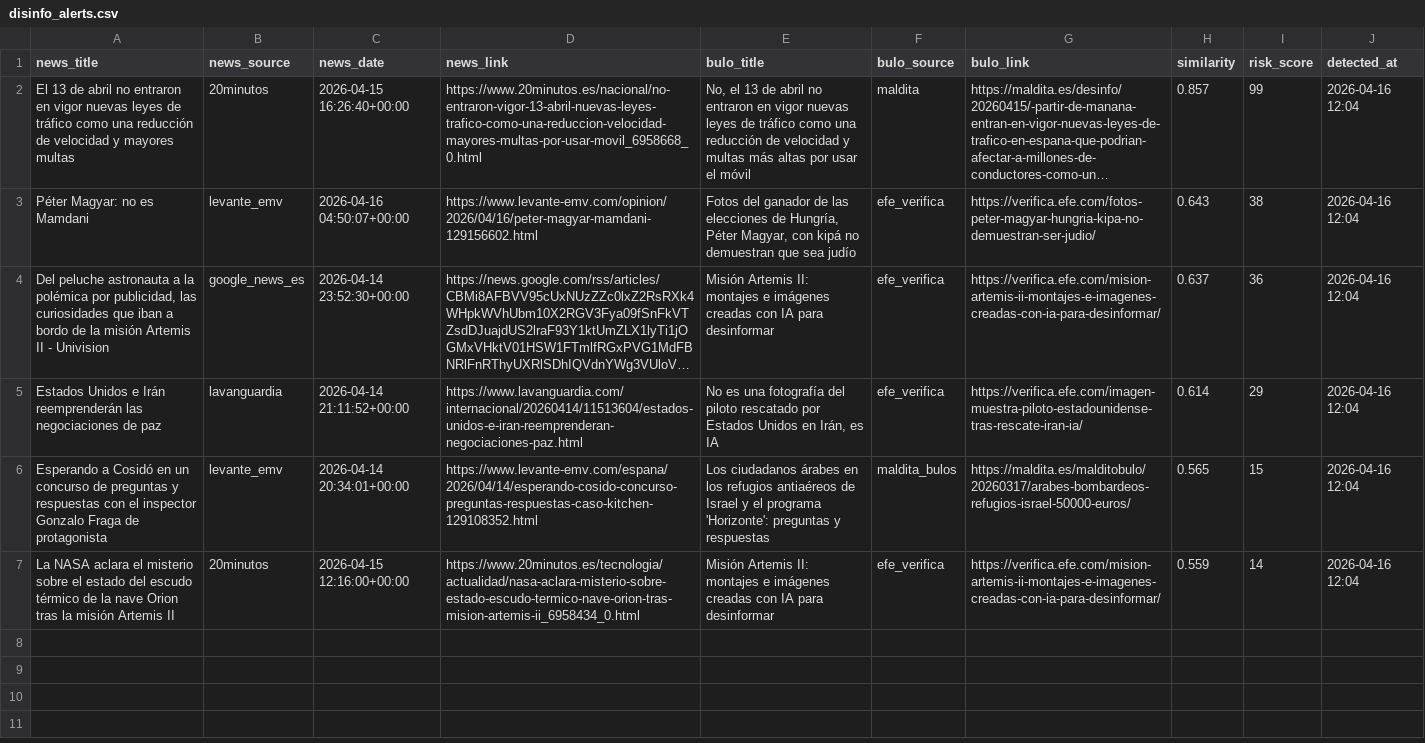
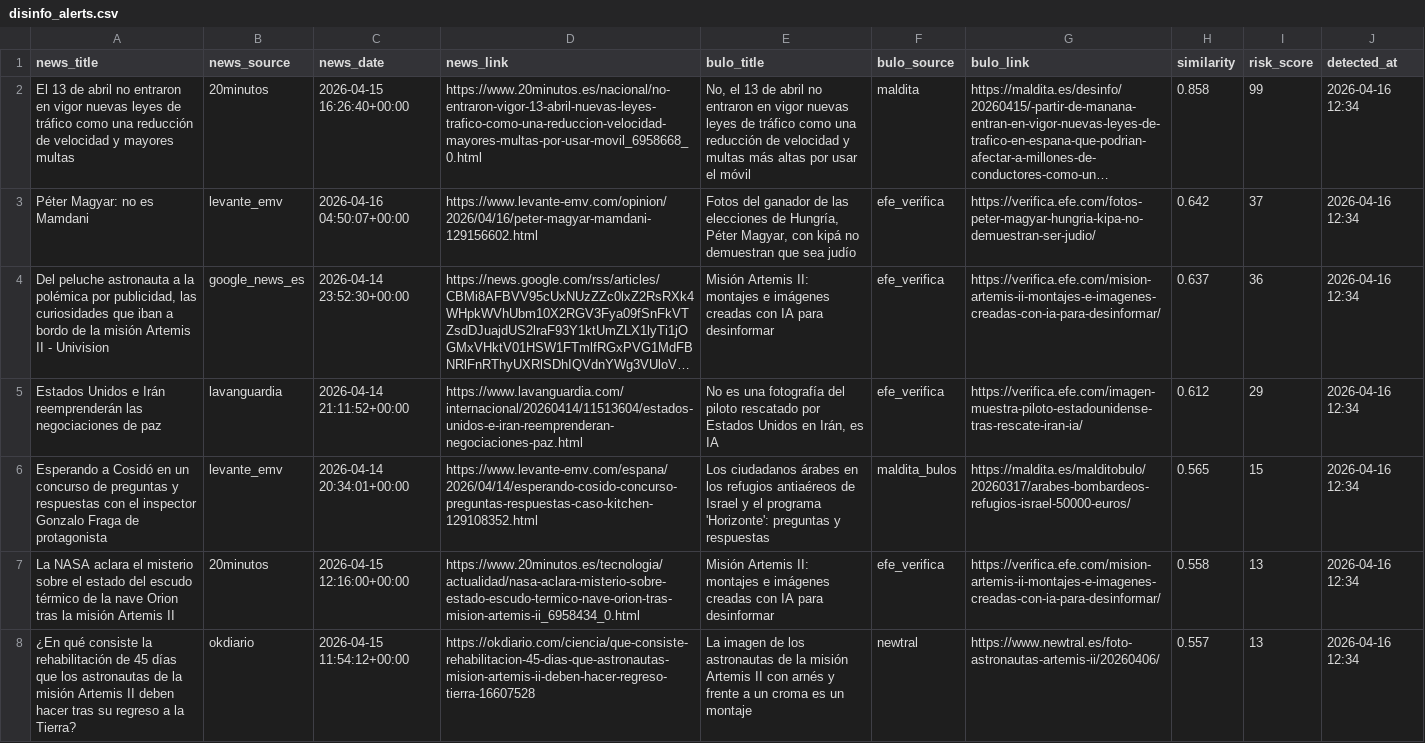
Before and after one commit to mcasrom/narrative-radar, a CSV file: data/processed/disinfo_alerts.csv, drawn as a sheet; long unchanged cells end in …; the diff names each change by its address in the sheet, - before the commit and + after, or states it on an @@ line.

```diff
--- a/data/processed/disinfo_alerts.csv
+++ b/data/processed/disinfo_alerts.csv
-H2 (similarity): 0.857
+H2 (similarity): 0.858
-J2:J7 (detected_at): 2026-04-16 12:04
+J2:J7 (detected_at): 2026-04-16 12:34
-H3 (similarity): 0.643
+H3 (similarity): 0.642
-I3 (risk_score): 38
+I3 (risk_score): 37
-H5 (similarity): 0.614
+H5 (similarity): 0.612
-H7 (similarity): 0.559
+H7 (similarity): 0.558
-I7 (risk_score): 14
+I7 (risk_score): 13
+row 8: ¿En qué consiste la rehabilitación de 45 días que los astronautas de la misión Artemis II deben hacer tras su regreso a la Tierra? | okdiario | 2026-04-15 11:54:12+00:00 | https://okdiario.com/ciencia/que-consiste-rehabilitacion-45-dias-que-astronautas-mision-artemis-ii-deben-hacer-regreso-tierra-16607528 | La imagen de los astronautas de la misión Artemis II con arnés y frente a un croma es un montaje | newtral | https://www.newtral.es/foto-astronautas-artemis-ii/20260406/ | 0.557 | 13 | 2026-04-16 12:34
```
Also changed, not shown: data/processed/coordination_alerts.csv, data/processed/coordination_history.csv, 42 other files.
